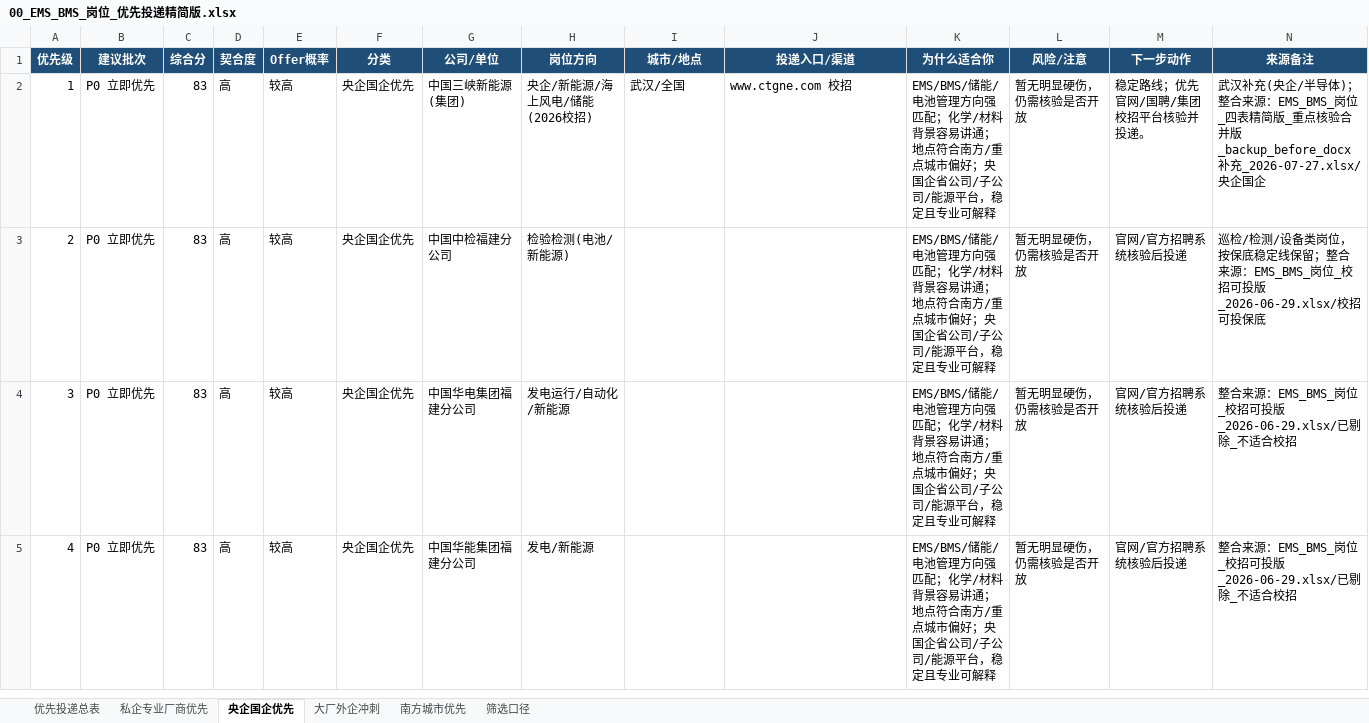
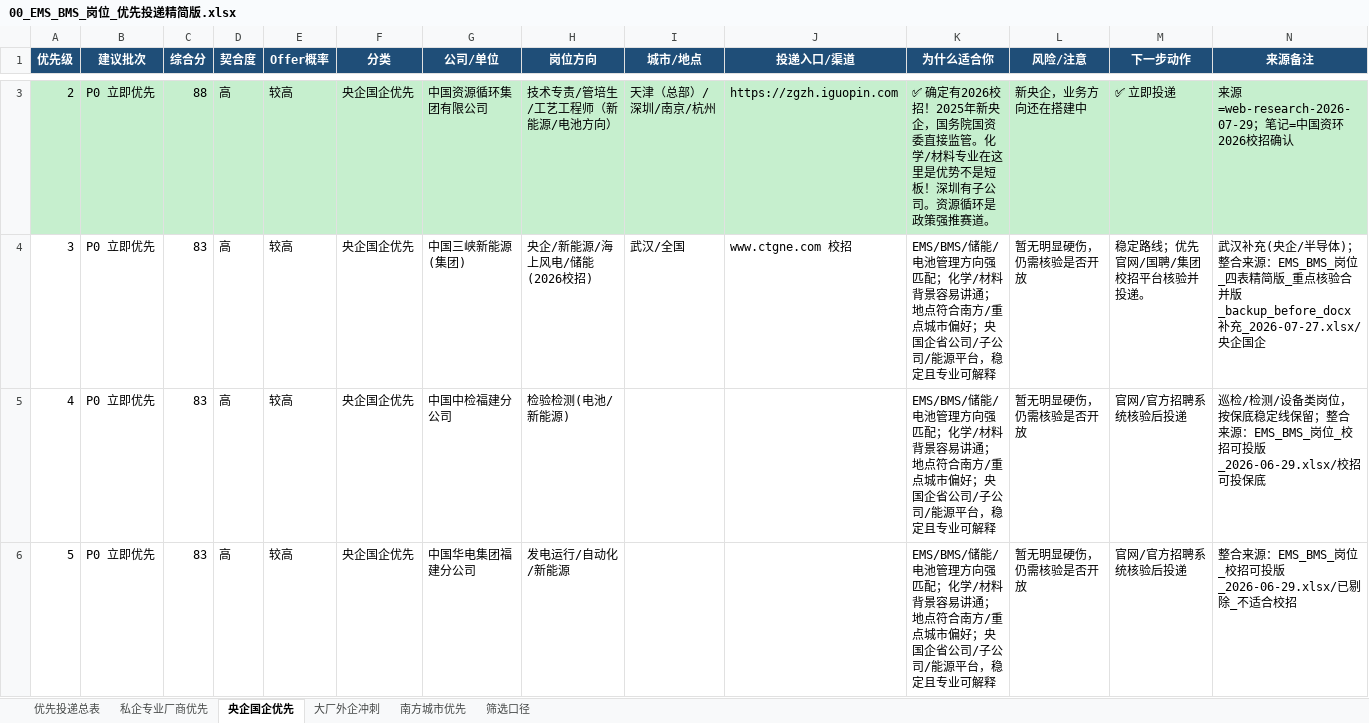
Before and after one commit to 1053702092/ems-platform-, an Excel workbook: docs/岗位/00_EMS_BMS_岗位_优先投递精简版.xlsx, sheet 央企国企优先, drawn as a sheet; only a part is shown, gaps mark what is left out; the shorter side is filled out with more unchanged rows; values as stored, in another font and other column widths than the file's, no borders; addresses are those after the commit; the diff covers the shown part only; the diff names each change by its address in the sheet, - before the commit and + after, or states it on an @@ line.

```diff
--- a/docs/岗位/00_EMS_BMS_岗位_优先投递精简版.xlsx (sheet 央企国企优先)
+++ b/docs/岗位/00_EMS_BMS_岗位_优先投递精简版.xlsx (sheet 央企国企优先)
+row 3: 2 | P0 立即优先 | 88 | 高 | 较高 | 央企国企优先 | 中国资源循环集团有限公司 | 技术专责/管培生/工艺工程师（新能源/电池方向） | 天津（总部）/深圳/南京/杭州 | https://zgzh.iguopin.com | ✅ 确定有2026校招！2025年新央企，国务院国资委直接监管。化学/材料专业在这里是优势不是短板！深圳有子公司。资源循环是政策强推赛道。 | 新央企，业务方向还在搭建中 | ✅ 立即投递 | 来源=web-research-2026-07-29；笔记=中国资环2026校招确认
@@ column A (优先级) renumbered from row 4 down @@
```
Also changed, not shown: 1 added row and 10 edited cells elsewhere in this sheet, sheet 优先投递总表, sheet 大厂外企冲刺, sheet 南方城市优先, 11 other files.
